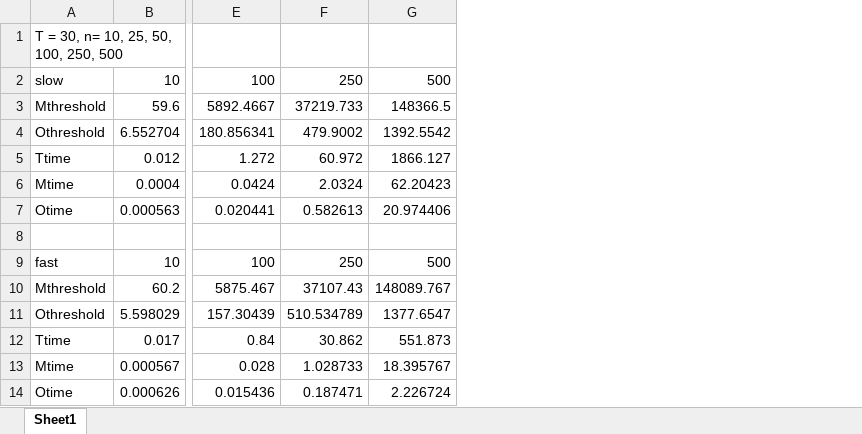
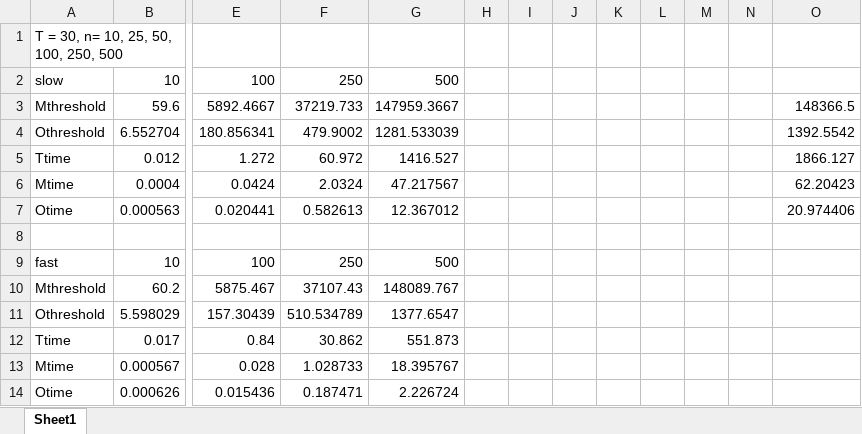
Before and after one commit to ryaneverett33/CS251, an Excel workbook: projects/project1/helpful/Stats.xlsx, sheet Sheet1, drawn as a sheet; only a part is shown, gaps mark what is left out; values as stored, in another font and other column widths than the file's, no borders; charts and pictures not drawn; addresses are those after the commit; the diff names each change by its address in the sheet, - before the commit and + after, or states it on an @@ line.

Commit message:
Update Stats

```diff
--- a/projects/project1/helpful/Stats.xlsx (sheet Sheet1)
+++ b/projects/project1/helpful/Stats.xlsx (sheet Sheet1)
+column G, rows 2-14: 500 | 147959.3667 | 1281.533039 | 1416.527 | 47.217567 | 12.367012 |  | 500 | 148089.767 | 1377.6547 | 551.873 | 18.395767 | 2.226724
+column H, empty
+column I, empty
+column J, empty
+column K, empty
+column L, empty
+column M, empty
+column N, empty
-O2: 500
+O2: (empty)
-O9: 500
+O9: (empty)
-O10: 148089.767
+O10: (empty)
-O11: 1377.6547
+O11: (empty)
-O12: 551.873
+O12: (empty)
-O13: 18.395767
+O13: (empty)
-O14: 2.226724
+O14: (empty)
```
Also changed, not shown: charts or pictures.
